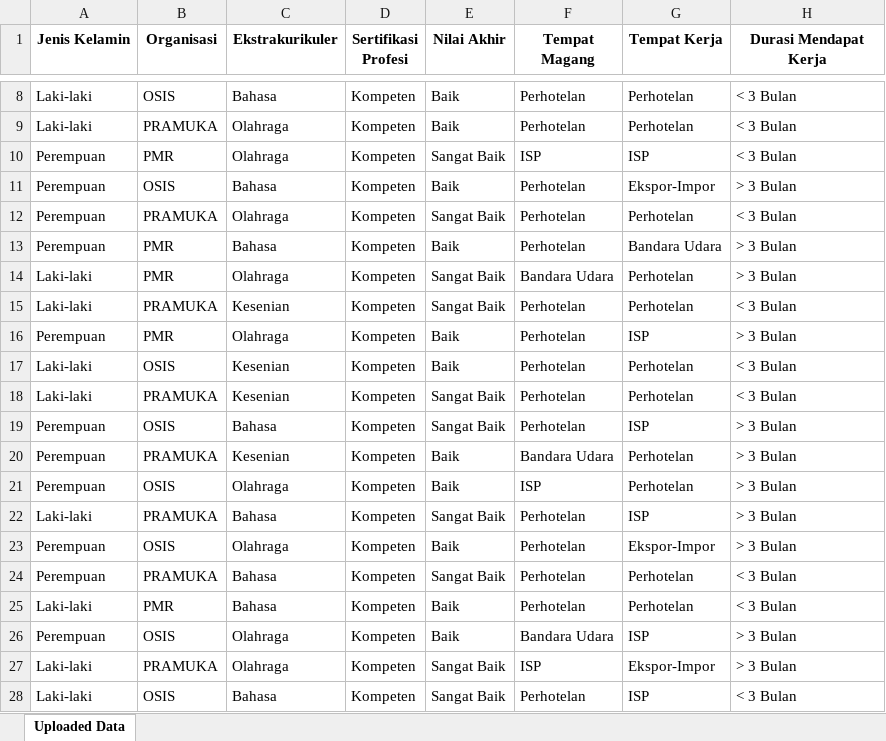
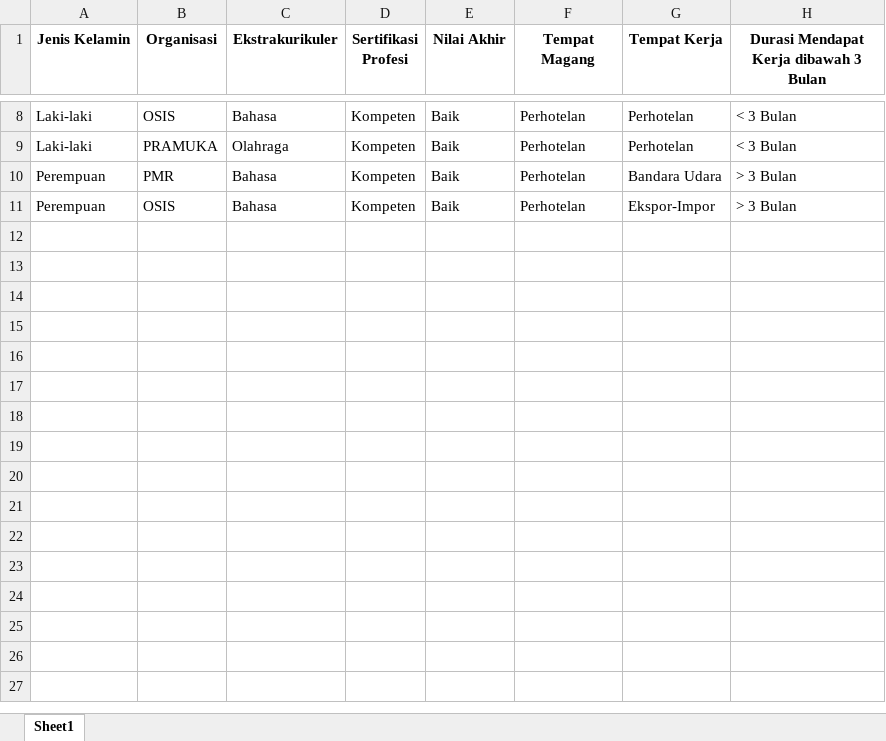
Before and after one commit to sonyadriko/NaiveBayesClassifier, an Excel workbook: backend/data.xlsx, sheet Sheet1, drawn as a sheet; only a part is shown, gaps mark what is left out; values as stored, in another font and other column widths than the file's, no borders; removed rows and columns are numbered as before the commit, all else as after; the diff covers the shown part only; the diff names each change by its address in the sheet, - before the commit and + after, or states it on an @@ line.

Commit message:
add an upload file on the data training page

```diff
--- a/backend/data.xlsx (sheet Sheet1)
+++ b/backend/data.xlsx (sheet Sheet1)
-sheet tab: Uploaded Data
+sheet tab: Sheet1
-H1: Durasi Mendapat Kerja
+H1: Durasi Mendapat Kerja dibawah 3 Bulan
-row 10: Perempuan | PMR | Olahraga | Kompeten | Sangat Baik | ISP | ISP | < 3 Bulan
@@ row 13 moved to row 10: Perempuan @@
-row 12: Perempuan | PRAMUKA | Olahraga | Kompeten | Sangat Baik | Perhotelan | Perhotelan | < 3 Bulan
-row 14: Laki-laki | PMR | Olahraga | Kompeten | Sangat Baik | Bandara Udara | Perhotelan | > 3 Bulan
-row 15: Laki-laki | PRAMUKA | Kesenian | Kompeten | Sangat Baik | Perhotelan | Perhotelan | < 3 Bulan
-row 16: Perempuan | PMR | Olahraga | Kompeten | Baik | Perhotelan | ISP | > 3 Bulan
-row 17: Laki-laki | OSIS | Kesenian | Kompeten | Baik | Perhotelan | Perhotelan | < 3 Bulan
-row 18: Laki-laki | PRAMUKA | Kesenian | Kompeten | Sangat Baik | Perhotelan | Perhotelan | < 3 Bulan
-row 19: Perempuan | OSIS | Bahasa | Kompeten | Sangat Baik | Perhotelan | ISP | > 3 Bulan
-row 20: Perempuan | PRAMUKA | Kesenian | Kompeten | Baik | Bandara Udara | Perhotelan | > 3 Bulan
-row 21: Perempuan | OSIS | Olahraga | Kompeten | Baik | ISP | Perhotelan | > 3 Bulan
-row 22: Laki-laki | PRAMUKA | Bahasa | Kompeten | Sangat Baik | Perhotelan | ISP | > 3 Bulan
-row 23: Perempuan | OSIS | Olahraga | Kompeten | Baik | Perhotelan | Ekspor-Impor | > 3 Bulan
-row 24: Perempuan | PRAMUKA | Bahasa | Kompeten | Sangat Baik | Perhotelan | Perhotelan | < 3 Bulan
-row 25: Laki-laki | PMR | Bahasa | Kompeten | Baik | Perhotelan | Perhotelan | < 3 Bulan
-row 26: Perempuan | OSIS | Olahraga | Kompeten | Baik | Bandara Udara | ISP | > 3 Bulan
-row 27: Laki-laki | PRAMUKA | Olahraga | Kompeten | Sangat Baik | ISP | Ekspor-Impor | > 3 Bulan
-row 28: Laki-laki | OSIS | Bahasa | Kompeten | Sangat Baik | Perhotelan | ISP | < 3 Bulan
```
Also changed, not shown: 18 removed rows elsewhere in this sheet, backend/proses_data.xlsx, 2 other files.
